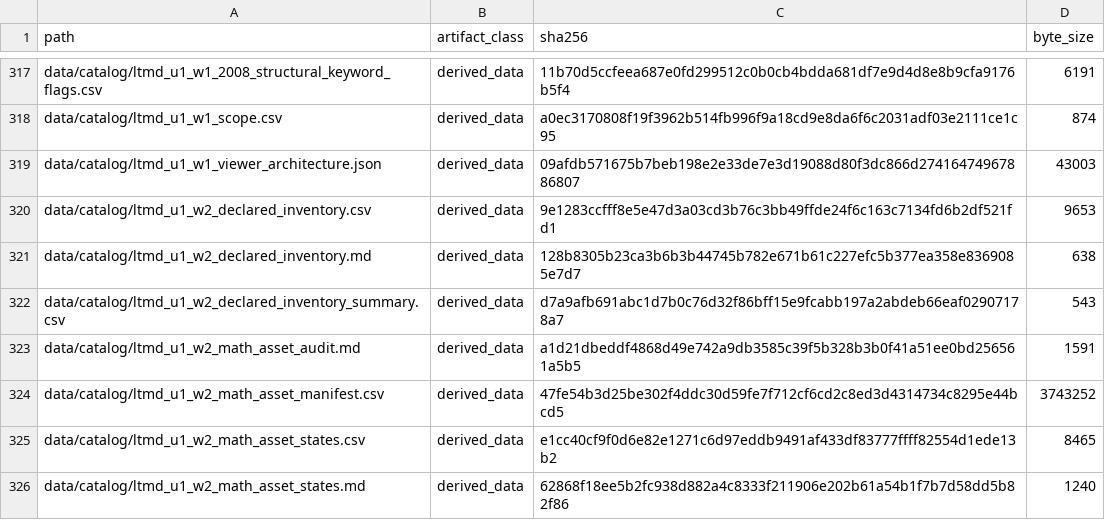
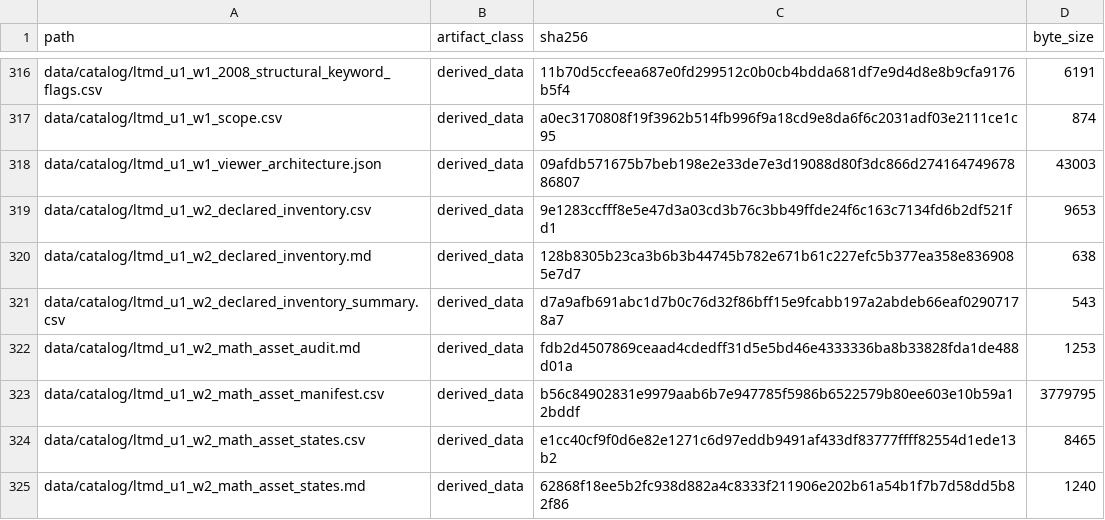
Before and after one commit to fersandovalgtz/libro-texto-mexicano-digital, a CSV file: data/catalog/ltmd_u1_evidence_integrity.csv, drawn as a sheet; only a part is shown, gaps mark what is left out; the diff covers the shown part only.

```diff
--- a/data/catalog/ltmd_u1_evidence_integrity.csv
+++ b/data/catalog/ltmd_u1_evidence_integrity.csv
@@ -322,4 +321,4 @@ data/catalog/ltmd_u1_w2_declared_inventory.md,derived_data,128b8305b23ca3b6b3b44
 data/catalog/ltmd_u1_w2_declared_inventory_summary.csv,derived_data,d7a9afb691abc1d7b0c76d32f86bff15e9fcabb197a2abdeb66eaf02907178a7,543
-data/catalog/ltmd_u1_w2_math_asset_audit.md,derived_data,a1d21dbeddf4868d49e742a9db3585c39f5b328b3b0f41a51ee0bd256561a5b5,1591
-data/catalog/ltmd_u1_w2_math_asset_manifest.csv,derived_data,47fe54b3d25be302f4ddc30d59fe7f712cf6cd2c8ed3d4314734c8295e44bcd5,3743252
+data/catalog/ltmd_u1_w2_math_asset_audit.md,derived_data,fdb2d4507869ceaad4cdedff31d5e5bd46e4333336ba8b33828fda1de488d01a,1253
+data/catalog/ltmd_u1_w2_math_asset_manifest.csv,derived_data,b56c84902831e9979aab6b7e947785f5986b6522579b80ee603e10b59a12bddf,3779795
 data/catalog/ltmd_u1_w2_math_asset_states.csv,derived_data,e1cc40cf9f0d6e82e1271c6d97eddb9491af433df83777ffff82554d1ede13b2,8465
```
Also changed, not shown: 1 removed row and 22 edited cells elsewhere in this file, 1 other file.
